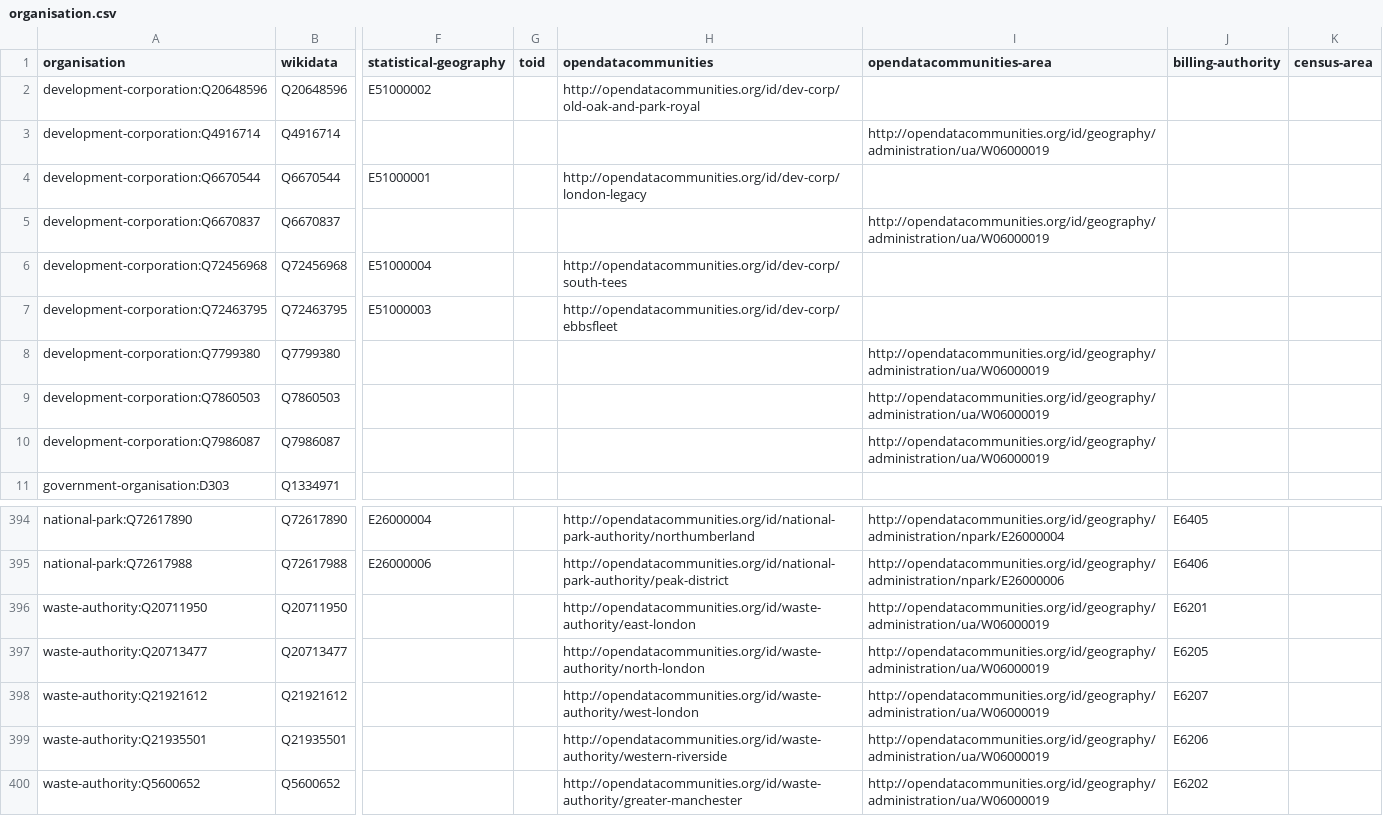
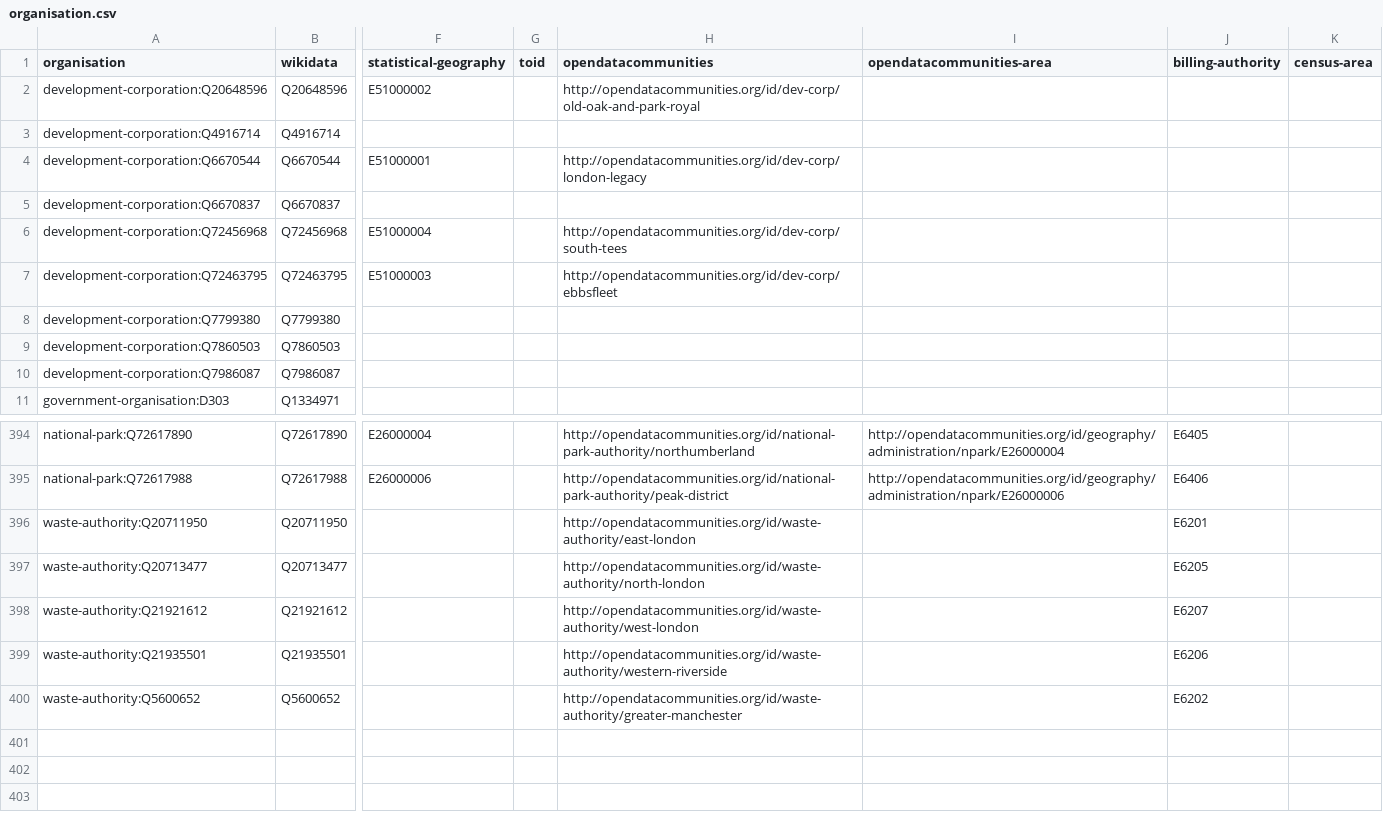
Before and after one commit to digital-land/organisation-dataset, a CSV file: collection/organisation.csv, drawn as a sheet; only a part is shown, gaps mark what is left out; the diff names each change by its address in the sheet, - before the commit and + after, or states it on an @@ line.

```diff
--- a/collection/organisation.csv
+++ b/collection/organisation.csv
-I3 (opendatacommunities-area): http://opendatacommunities.org/id/geography/administration/ua/W06000019
+I3 (opendatacommunities-area): (empty)
-I5 (opendatacommunities-area): http://opendatacommunities.org/id/geography/administration/ua/W06000019
+I5 (opendatacommunities-area): (empty)
-I8:I10 (opendatacommunities-area): http://opendatacommunities.org/id/geography/administration/ua/W06000019
+I8:I10 (opendatacommunities-area): (empty)
-I396:I400 (opendatacommunities-area): http://opendatacommunities.org/id/geography/administration/ua/W06000019
+I396:I400 (opendatacommunities-area): (empty)
```
Also changed, not shown: 1 other file.
